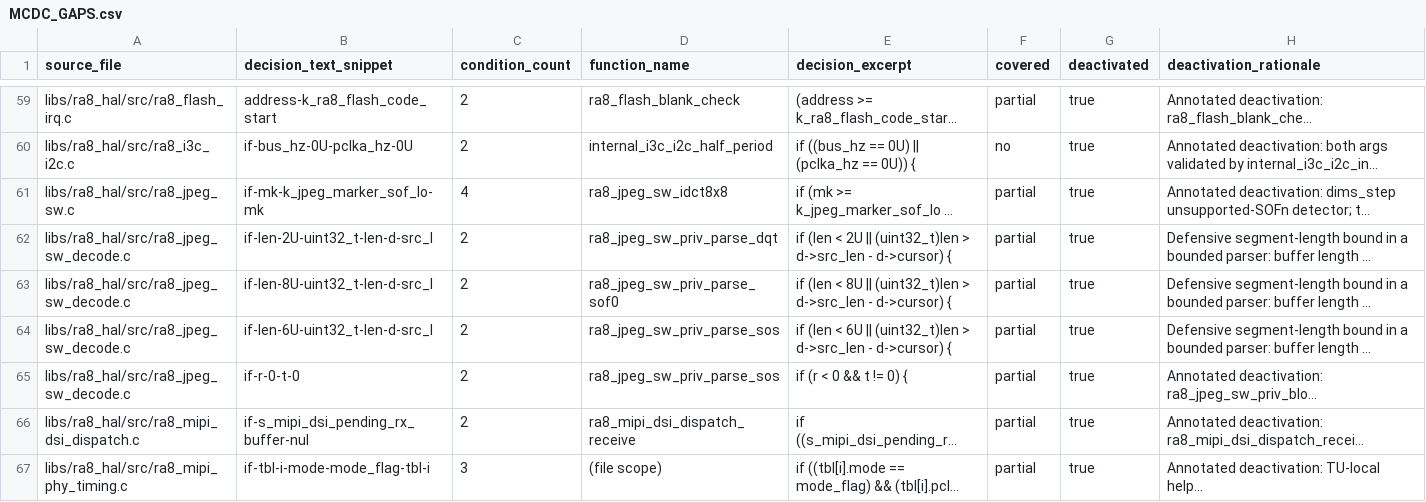
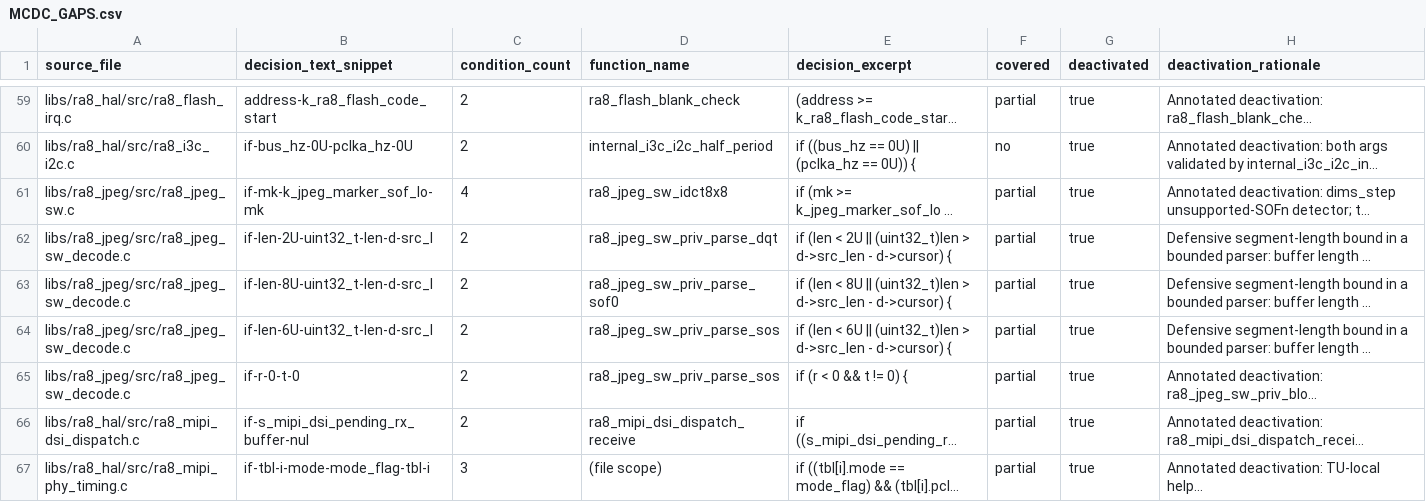
Before and after one commit to bsikar/ra8-firmware, a CSV file: docs/MCDC_GAPS.csv, drawn as a sheet; only a part is shown, gaps mark what is left out; long unchanged cells end in …; the diff names each change by its address in the sheet, - before the commit and + after, or states it on an @@ line.

```diff
--- a/docs/MCDC_GAPS.csv
+++ b/docs/MCDC_GAPS.csv
-A61 (source_file): libs/ra8_hal/src/ra8_jpeg_sw.c
+A61 (source_file): libs/ra8_jpeg/src/ra8_jpeg_sw.c
-A62:A65 (source_file): libs/ra8_hal/src/ra8_jpeg_sw_decode.c
+A62:A65 (source_file): libs/ra8_jpeg/src/ra8_jpeg_sw_decode.c
```
Also changed, not shown: 44 other files.
